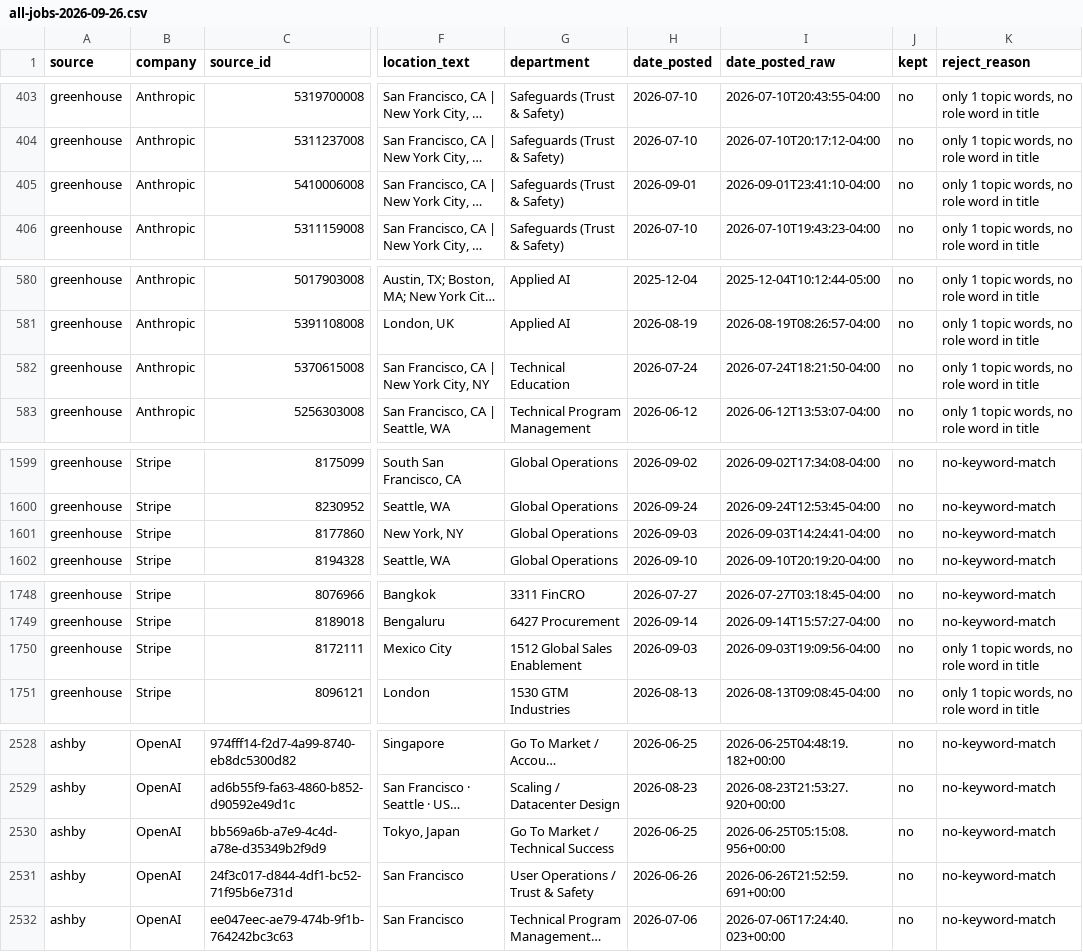
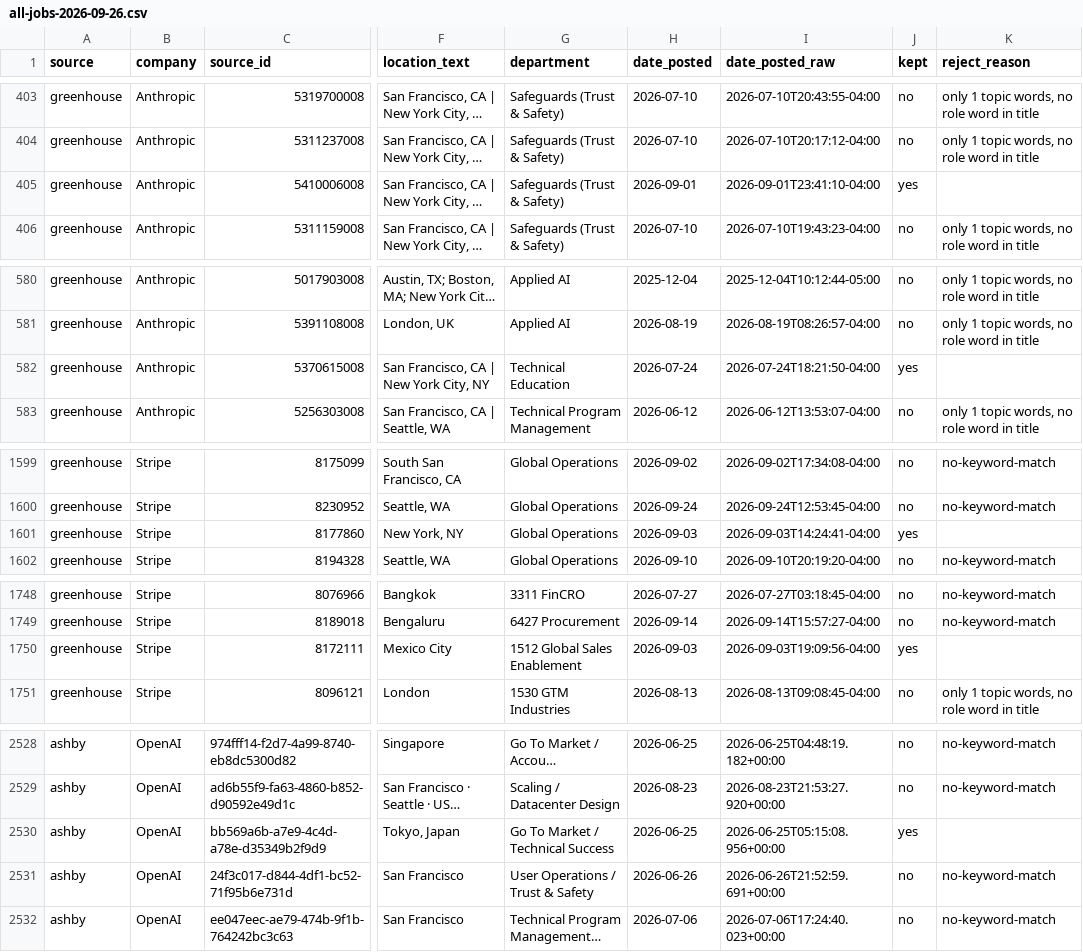
Before and after one commit to nikbearbrown/info-7375-branding-and-ai-fall-2026, a CSV file: fall-2026/nik-bear-brown/assignment-3/all-jobs-2026-09-26.csv, drawn as a sheet; only a part is shown, gaps mark what is left out; long unchanged cells end in …; the diff covers the shown part only; the diff names each change by its address in the sheet, - before the commit and + after, or states it on an @@ line.

```diff
--- a/fall-2026/nik-bear-brown/assignment-3/all-jobs-2026-09-26.csv
+++ b/fall-2026/nik-bear-brown/assignment-3/all-jobs-2026-09-26.csv
-J405 (kept): no
+J405 (kept): yes
-K405 (reject_reason): only 1 topic words, no role word in title
+K405 (reject_reason): (empty)
-J582 (kept): no
+J582 (kept): yes
-K582 (reject_reason): only 1 topic words, no role word in title
+K582 (reject_reason): (empty)
-J1601 (kept): no
+J1601 (kept): yes
-K1601 (reject_reason): no-keyword-match
+K1601 (reject_reason): (empty)
-J1750 (kept): no
+J1750 (kept): yes
-K1750 (reject_reason): only 1 topic words, no role word in title
+K1750 (reject_reason): (empty)
-J2530 (kept): no
+J2530 (kept): yes
-K2530 (reject_reason): no-keyword-match
+K2530 (reject_reason): (empty)
```
Also changed, not shown: 8 edited cells elsewhere in this file, fall-2026/nik-bear-brown/assignment-3/jobs-of-interest-2026-09-26.csv, 8 other files.
